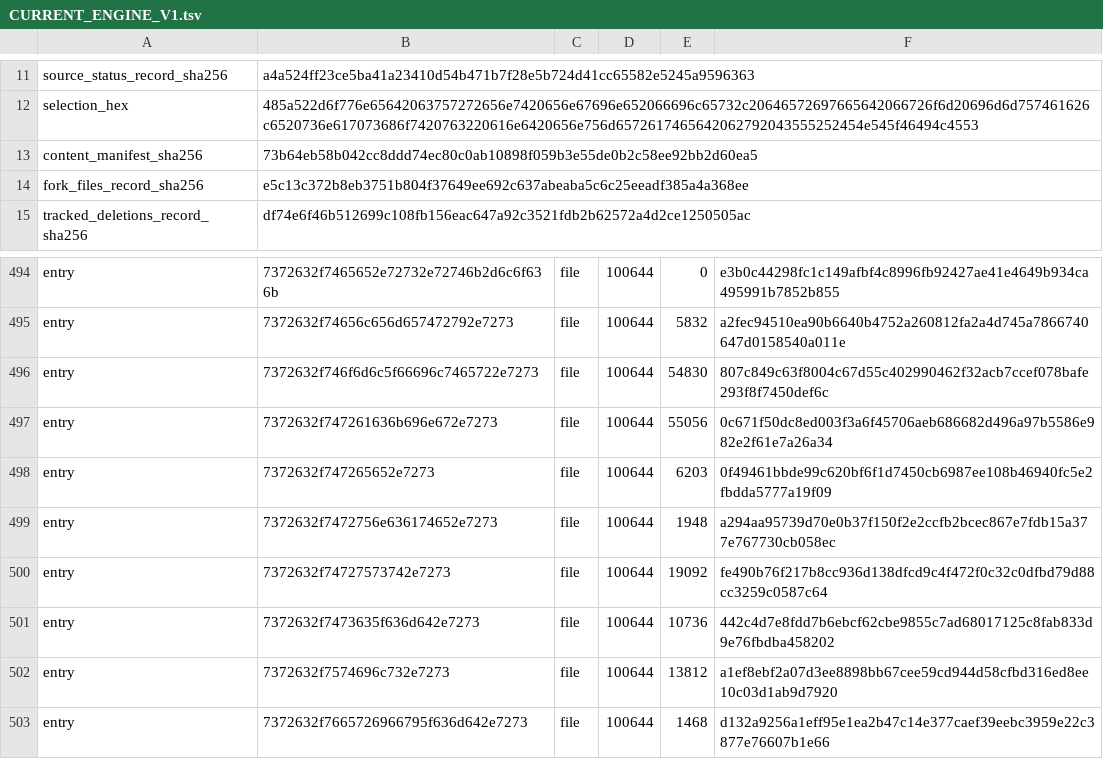
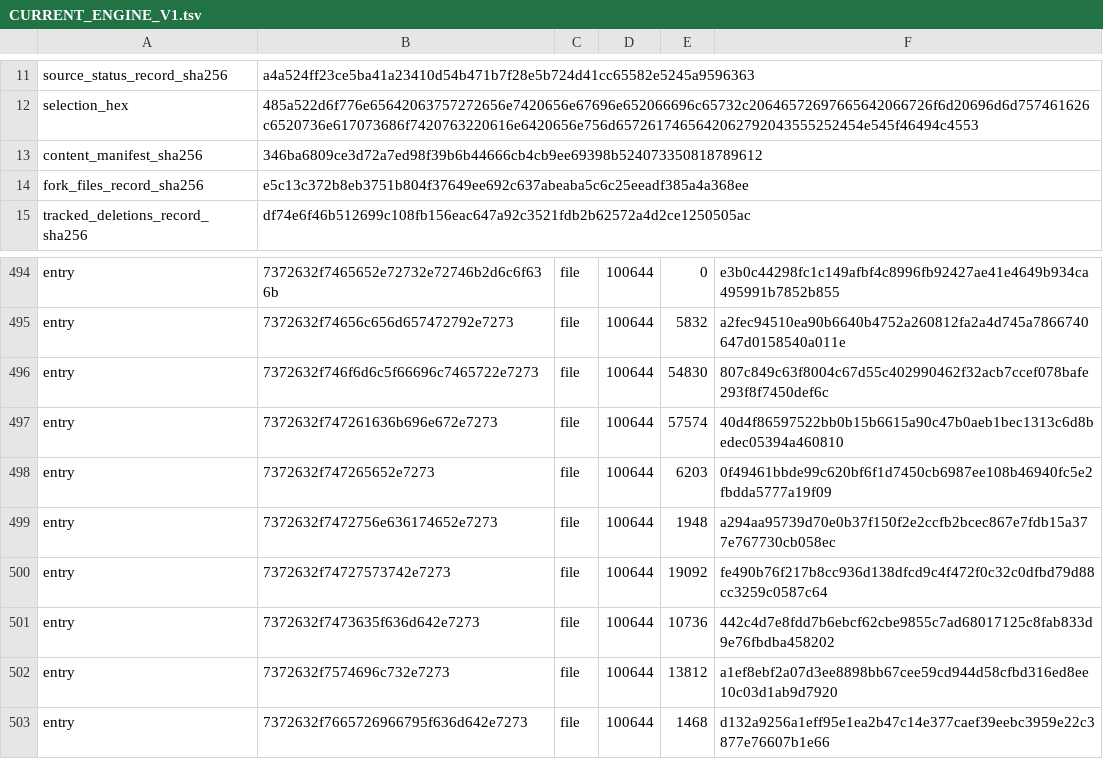
Before and after one commit to heAdz0r/hzr, a TSV file: fork-core/CURRENT_ENGINE_V1.tsv, drawn as a sheet; only a part is shown, gaps mark what is left out.

```diff
--- a/fork-core/CURRENT_ENGINE_V1.tsv
+++ b/fork-core/CURRENT_ENGINE_V1.tsv
@@ -12,3 +12,3 @@ source_status_record_sha256	a4a524ff23ce5ba41a23410d54b471b7f28e5b724d41cc65582e
 selection_hex	485a522d6f776e65642063757272656e7420656e67696e652066696c65732c20646572697665642066726f6d20696d6d757461626c6520736e617073686f7420763220616e6420656e756d6572617465642062792043555252454e545f46494c4553
-content_manifest_sha256	73b64eb58b042cc8ddd74ec80c0ab10898f059b3e55de0b2c58ee92bb2d60ea5
+content_manifest_sha256	346ba6809ce3d72a7ed98f39b6b44666cb4cb9ee69398b524073350818789612
 fork_files_record_sha256	e5c13c372b8eb3751b804f37649ee692c637abeaba5c6c25eeadf385a4a368ee
@@ -496,3 +496,3 @@ entry	7372632f74656c656d657472792e7273	file	100644	5832	a2fec94510ea90b6640b4752
 entry	7372632f746f6d6c5f66696c7465722e7273	file	100644	54830	807c849c63f8004c67d55c402990462f32acb7ccef078bafe293f8f7450def6c
-entry	7372632f747261636b696e672e7273	file	100644	55056	0c671f50dc8ed003f3a6f45706aeb686682d496a97b5586e982e2f61e7a26a34
+entry	7372632f747261636b696e672e7273	file	100644	57574	40d4f86597522bb0b15b6615a90c47b0aeb1bec1313c6d8bedec05394a460810
 entry	7372632f747265652e7273	file	100644	6203	0f49461bbde99c620bf6f1d7450cb6987ee108b46940fc5e2fbdda5777a19f09
```
Also changed, not shown: 34 other files.
